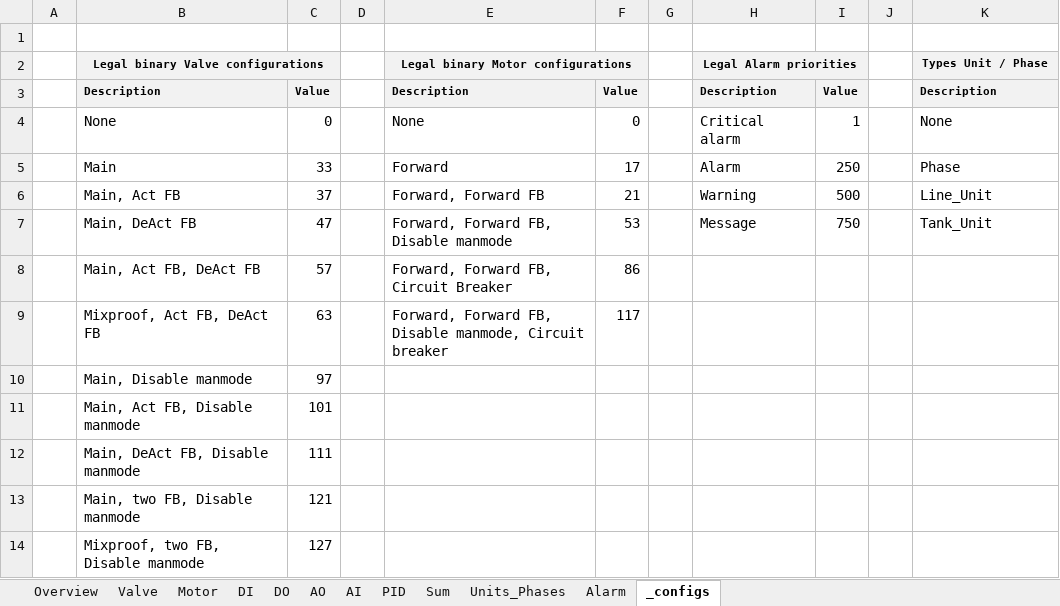
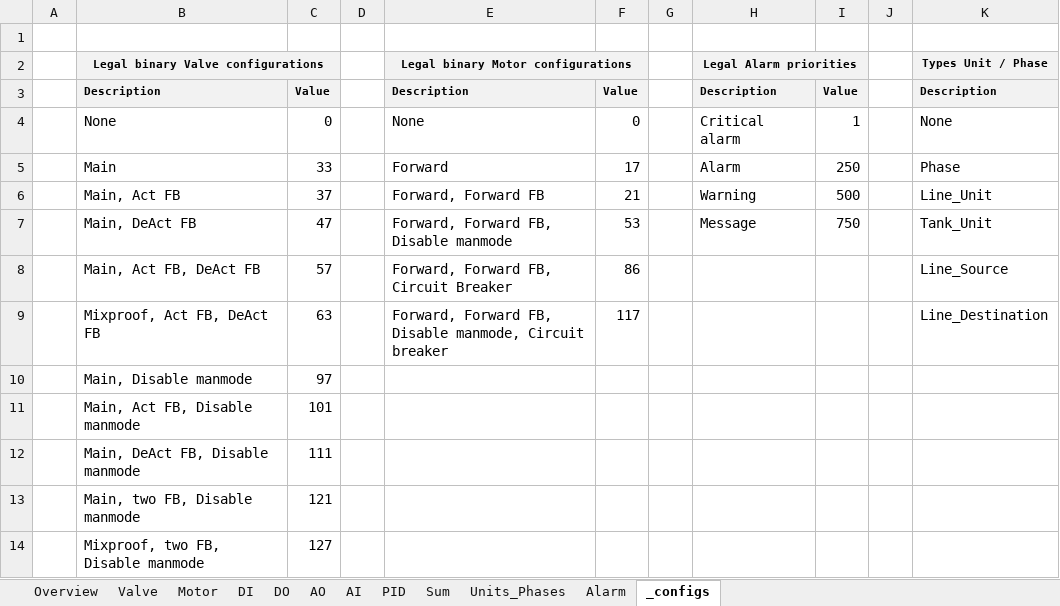
Before and after one commit to eddieKarlsson/automation-boilerplate, an Excel workbook: latest_td.xlsx, sheet _configs, drawn as a sheet; values as stored, in another font and other column widths than the file's, no borders; table styles not drawn; the diff names each change by its address in the sheet, - before the commit and + after, or states it on an @@ line.

Commit message:
Added Line Source, Line Destination, Restructure of Config and Output folder.

```diff
--- a/latest_td.xlsx (sheet _configs)
+++ b/latest_td.xlsx (sheet _configs)
-K8: (empty)
+K8: Line_Source
-K9: (empty)
+K9: Line_Destination
```
Also changed, not shown: sheet Units_Phases, sheet Valve, sheet Overview, 28 other files.
